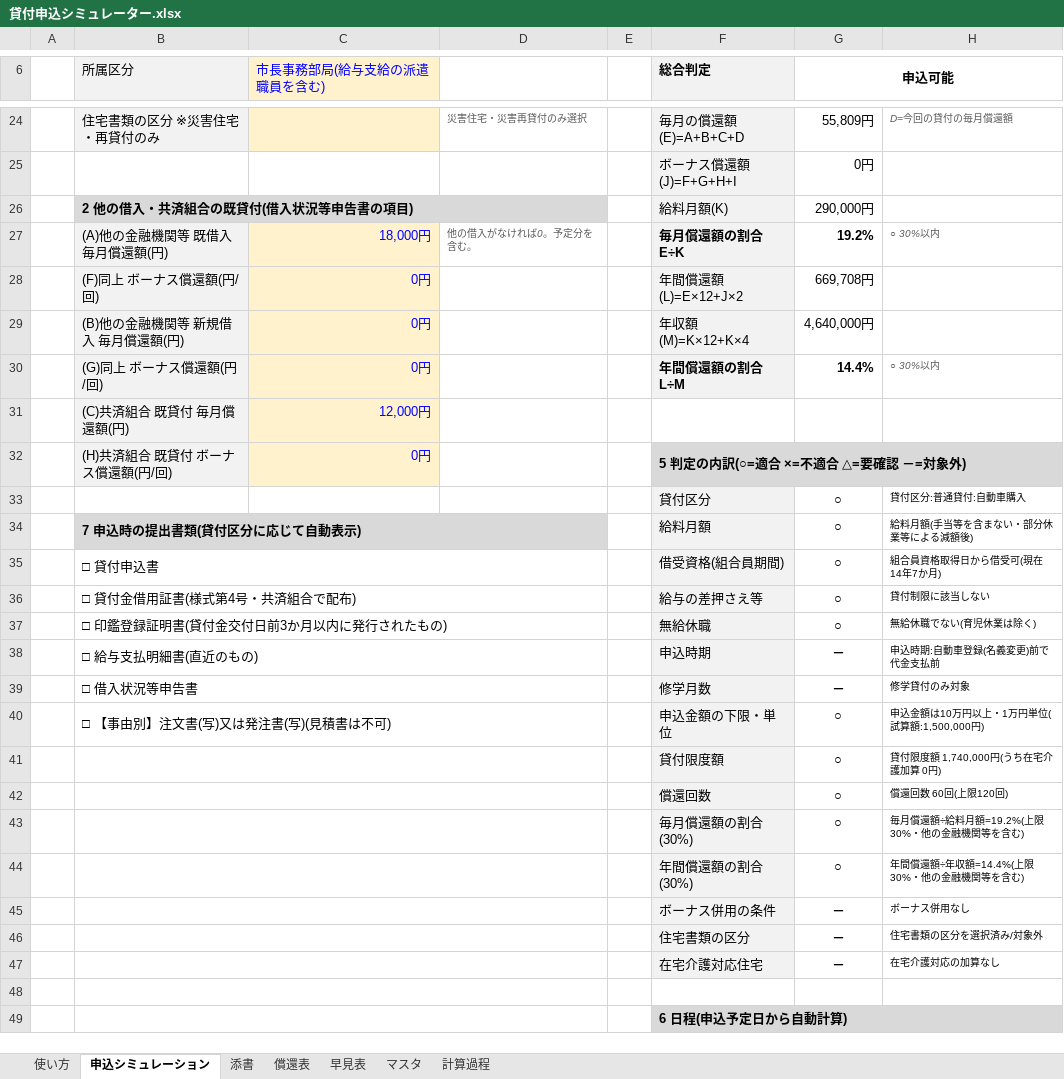
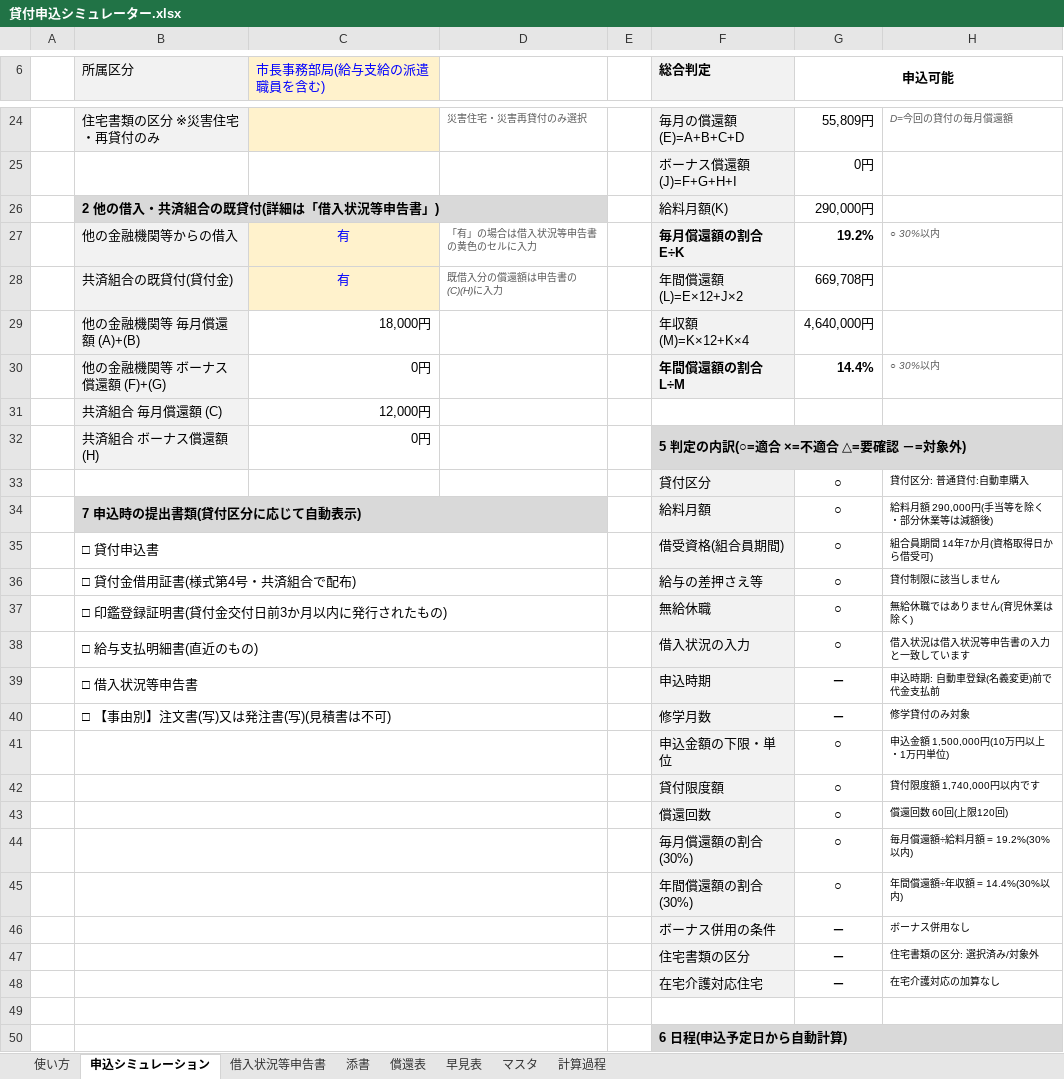
Before and after one commit to iidodo-com/iidodo, an Excel workbook: 貸付申込シミュレーター.xlsx, sheet 申込シミュレーション, drawn as a sheet; only a part is shown, gaps mark what is left out; values as stored, in another font and other column widths than the file's, no borders; conditional formats not drawn; removed rows and columns are numbered as before the commit, all else as after; the diff covers the shown part only; the diff names each change by its address in the sheet, - before the commit and + after, or states it on an @@ line.

```diff
--- a/貸付申込シミュレーター.xlsx (sheet 申込シミュレーション)
+++ b/貸付申込シミュレーター.xlsx (sheet 申込シミュレーション)
+sheet tab: 借入状況等申告書
-B26 (所属区分): 2 他の借入・共済組合の既貸付(借入状況等申告書の項目)
+B26 (所属区分): 2 他の借入・共済組合の既貸付(詳細は「借入状況等申告書」)
-B27 (所属区分): (A)他の金融機関等 既借入 毎月償還額(円)
+B27 (所属区分): 他の金融機関等からの借入
-C27 (市長事務部局(給与支給の派遣職員を含む)): 18,000円
+C27 (市長事務部局(給与支給の派遣職員を含む)): 有
-C27 alignment: right
+C27 alignment: center
-D27: 他の借入がなければ0。予定分を含む。
+D27: 「有」の場合は借入状況等申告書の黄色のセルに入力
-row 28:  | (F)同上 ボーナス償還額(円/回) | 0円 |  |  | 年間償還額(L)=E×12+J×2 | 669,708円
+row 28:  | 共済組合の既貸付(貸付金) | 有 | 既借入分の償還額は申告書の(C)(H)に入力 |  | 年間償還額(L)=E×12+J×2 | 669,708円
-B29 (所属区分): (B)他の金融機関等 新規借入 毎月償還額(円)
+B29 (所属区分): 他の金融機関等 毎月償還額 (A)+(B)
-C29 (市長事務部局(給与支給の派遣職員を含む)): 0円
+C29 (市長事務部局(給与支給の派遣職員を含む)): 18,000円
@@ C29:C32 fill: #FFF2CC → none, text colour: #0000FF → black @@
-B30 (所属区分): (G)同上 ボーナス償還額(円/回)
+B30 (所属区分): 他の金融機関等 ボーナス償還額 (F)+(G)
-B31 (所属区分): (C)共済組合 既貸付 毎月償還額(円)
+B31 (所属区分): 共済組合 毎月償還額 (C)
-B32 (所属区分): (H)共済組合 既貸付 ボーナス償還額(円/回)
+B32 (所属区分): 共済組合 ボーナス償還額 (H)
-H33: 貸付区分:普通貸付:自動車購入
+H33: 貸付区分: 普通貸付:自動車購入
-H34: 給料月額(手当等を含まない・部分休業等による減額後)
+H34: 給料月額 290,000円(手当等を除く・部分休業等は減額後)
-H35: 組合員資格取得日から借受可(現在14年7か月)
+H35: 組合員期間 14年7か月(資格取得日から借受可)
-H36: 貸付制限に該当しない
+H36: 貸付制限に該当しません
-H37: 無給休職でない(育児休業は除く)
+H37: 無給休職ではありません(育児休業は除く)
-F38 (総合判定): 申込時期
+F38 (総合判定): 借入状況の入力
-G38 (申込可能): －
+G38 (申込可能): ○
-H38: 申込時期:自動車登録(名義変更)前で代金支払前
+H38: 借入状況は借入状況等申告書の入力と一致しています
-F39 (総合判定): 修学月数
+F39 (総合判定): 申込時期
-H39: 修学貸付のみ対象
+H39: 申込時期: 自動車登録(名義変更)前で代金支払前
-F40 (総合判定): 申込金額の下限・単位
+F40 (総合判定): 修学月数
-G40 (申込可能): ○
+G40 (申込可能): －
-H40: 申込金額は10万円以上・1万円単位(試算額:1,500,000円)
+H40: 修学貸付のみ対象
+row 41:  |  |  |  |  | 申込金額の下限・単位 | ○ | 申込金額 1,500,000円(10万円以上・1万円単位)
-H42: 貸付限度額 1,740,000円(うち在宅介護加算 0円)
+H42: 貸付限度額 1,740,000円以内です
-H44: 毎月償還額÷給料月額=19.2%(上限30%・他の金融機関等を含む)
+H44: 毎月償還額÷給料月額 = 19.2%(30%以内)
-H45: 年間償還額÷年収額=14.4%(上限30%・他の金融機関等を含む)
+H45: 年間償還額÷年収額 = 14.4%(30%以内)
-H47: 住宅書類の区分を選択済み/対象外
+H47: 住宅書類の区分: 選択済み/対象外
```
Also changed, not shown: 3 edited cells, cell formats and merged cells elsewhere in this sheet, sheet 計算過程, sheet 使い方, formulas that keep their value.
